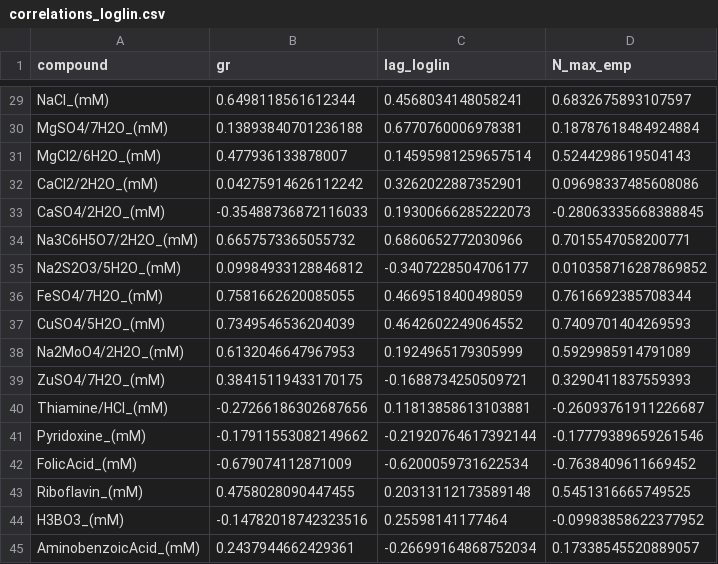
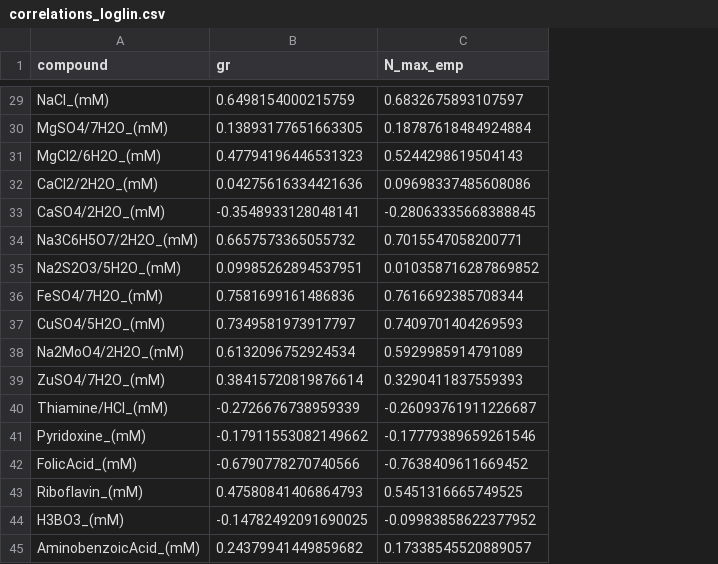
Before and after one commit to pinheiroGroup/chemical-media-analysis, a CSV file: results/ml_results_modelfree/correlations_loglin.csv, drawn as a sheet; only a part is shown, gaps mark what is left out; the diff covers the shown part only; the diff names each change by its address in the sheet, - before the commit and + after, or states it on an @@ line.

```diff
--- a/results/ml_results_modelfree/correlations_loglin.csv
+++ b/results/ml_results_modelfree/correlations_loglin.csv
-column C (lag_loglin), rows 29-45: 0.4568034148058241 | 0.6770760006978381 | 0.14595981259657514 | 0.3262022887352901 | 0.19300666285222073 | 0.6860652772030966 | -0.3407228504706177 | 0.4669518400498059 | 0.4642602249064552 | 0.1924965179305999 | -0.1688734250509721 | 0.11813858613103881 | -0.21920764617392144 | -0.6200059731622534 | 0.20313112173589148 | 0.25598141177464 | -0.26699164868752034
-B29 (gr): 0.6498118561612344
+B29 (gr): 0.6498154000215759
-B30 (gr): 0.13893840701236188
+B30 (gr): 0.13893177651663305
-B31 (gr): 0.477936133878007
+B31 (gr): 0.47794196446531323
-B32 (gr): 0.04275914626112242
+B32 (gr): 0.04275616334421636
-B33 (gr): -0.35488736872116033
+B33 (gr): -0.3548933128048141
-B35 (gr): 0.09984933128846812
+B35 (gr): 0.09985262894537951
-B36 (gr): 0.7581662620085055
+B36 (gr): 0.7581699161486836
-B37 (gr): 0.7349546536204039
+B37 (gr): 0.7349581973917797
-B38 (gr): 0.6132046647967953
+B38 (gr): 0.6132096752924534
-B39 (gr): 0.38415119433170175
+B39 (gr): 0.38415720819876614
-B40 (gr): -0.27266186302687656
+B40 (gr): -0.2726676738959339
-B42 (gr): -0.679074112871009
+B42 (gr): -0.6790778270740566
-B43 (gr): 0.4758028090447455
+B43 (gr): 0.47580841406864793
-B44 (gr): -0.14782018742323516
+B44 (gr): -0.14782492091690025
-B45 (gr): 0.2437944662429361
+B45 (gr): 0.24379941449859682
```
Also changed, not shown: 21 edited cells elsewhere in this file, results/guibiont_ml_inputs/parameter_matrix_by_medium.csv, results/ml_results_modelfree/cv_r2_folds.csv, 7 other files.
